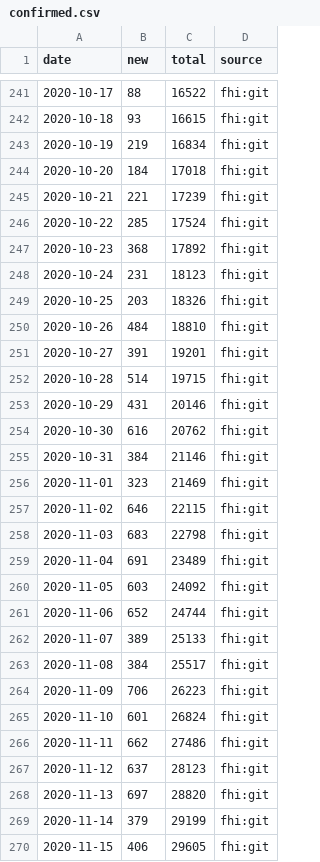
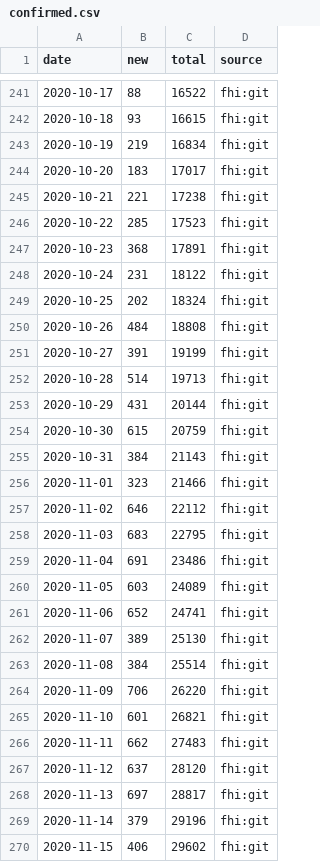
Before and after one commit to frefrik/covid19norge-api, a CSV file: data/confirmed.csv, drawn as a sheet; only a part is shown, gaps mark what is left out; the diff covers the shown part only.

```diff
--- a/data/confirmed.csv
+++ b/data/confirmed.csv
@@ -243,28 +243,28 @@ date,new,total,source
 2020-10-19,219,16834,fhi:git
-2020-10-20,184,17018,fhi:git
-2020-10-21,221,17239,fhi:git
-2020-10-22,285,17524,fhi:git
-2020-10-23,368,17892,fhi:git
-2020-10-24,231,18123,fhi:git
-2020-10-25,203,18326,fhi:git
-2020-10-26,484,18810,fhi:git
-2020-10-27,391,19201,fhi:git
-2020-10-28,514,19715,fhi:git
-2020-10-29,431,20146,fhi:git
-2020-10-30,616,20762,fhi:git
-2020-10-31,384,21146,fhi:git
-2020-11-01,323,21469,fhi:git
-2020-11-02,646,22115,fhi:git
-2020-11-03,683,22798,fhi:git
-2020-11-04,691,23489,fhi:git
-2020-11-05,603,24092,fhi:git
-2020-11-06,652,24744,fhi:git
-2020-11-07,389,25133,fhi:git
-2020-11-08,384,25517,fhi:git
-2020-11-09,706,26223,fhi:git
-2020-11-10,601,26824,fhi:git
-2020-11-11,662,27486,fhi:git
-2020-11-12,637,28123,fhi:git
-2020-11-13,697,28820,fhi:git
-2020-11-14,379,29199,fhi:git
-2020-11-15,406,29605,fhi:git
+2020-10-20,183,17017,fhi:git
+2020-10-21,221,17238,fhi:git
+2020-10-22,285,17523,fhi:git
+2020-10-23,368,17891,fhi:git
+2020-10-24,231,18122,fhi:git
+2020-10-25,202,18324,fhi:git
+2020-10-26,484,18808,fhi:git
+2020-10-27,391,19199,fhi:git
+2020-10-28,514,19713,fhi:git
+2020-10-29,431,20144,fhi:git
+2020-10-30,615,20759,fhi:git
+2020-10-31,384,21143,fhi:git
+2020-11-01,323,21466,fhi:git
+2020-11-02,646,22112,fhi:git
+2020-11-03,683,22795,fhi:git
+2020-11-04,691,23486,fhi:git
+2020-11-05,603,24089,fhi:git
+2020-11-06,652,24741,fhi:git
+2020-11-07,389,25130,fhi:git
+2020-11-08,384,25514,fhi:git
+2020-11-09,706,26220,fhi:git
+2020-11-10,601,26821,fhi:git
+2020-11-11,662,27483,fhi:git
+2020-11-12,637,28120,fhi:git
+2020-11-13,697,28817,fhi:git
+2020-11-14,379,29196,fhi:git
+2020-11-15,406,29602,fhi:git
```
Also changed, not shown: 6 added rows and 67 edited cells elsewhere in this file, data/dead.csv, data/hospitalized.csv, 14 other files.
